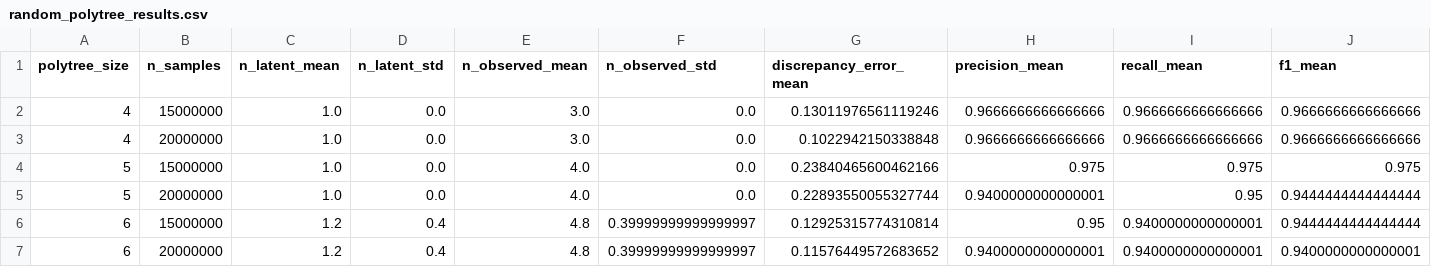
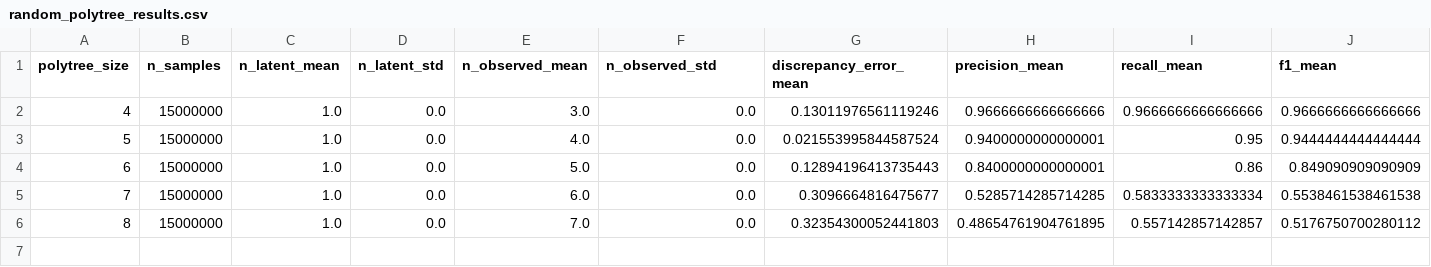
Before and after one commit to sanclee09/causalLatentPolytree, a CSV file: random_polytree_results.csv, drawn as a sheet; only a part is shown; removed rows and columns are numbered as before the commit, all else as after; rows hold the shown columns only; the diff names each change by its address in the sheet, - before the commit and + after, or states it on an @@ line.

```diff
--- a/random_polytree_results.csv
+++ b/random_polytree_results.csv
-row 3: 4 | 20000000 | 1.0 | 0.0 | 3.0 | 0.0 | 0.1022942150338848 | 0.9666666666666666 | 0.9666666666666666 | 0.9666666666666666
-row 4: 5 | 15000000 | 1.0 | 0.0 | 4.0 | 0.0 | 0.23840465600462166 | 0.975 | 0.975 | 0.975
-B3 (n_samples): 20000000
+B3 (n_samples): 15000000
-G3 (discrepancy_error_mean): 0.22893550055327744
+G3 (discrepancy_error_mean): 0.021553995844587524
-row 6: 6 | 15000000 | 1.2 | 0.4 | 4.8 | 0.39999999999999997 | 0.12925315774310814 | 0.95 | 0.9400000000000001 | 0.9444444444444444
-row 7: 6 | 20000000 | 1.2 | 0.4 | 4.8 | 0.39999999999999997 | 0.11576449572683652 | 0.9400000000000001 | 0.9400000000000001 | 0.9400000000000001
+row 4: 6 | 15000000 | 1.0 | 0.0 | 5.0 | 0.0 | 0.12894196413735443 | 0.8400000000000001 | 0.86 | 0.849090909090909
+row 5: 7 | 15000000 | 1.0 | 0.0 | 6.0 | 0.0 | 0.3096664816475677 | 0.5285714285714285 | 0.5833333333333334 | 0.5538461538461538
+row 6: 8 | 15000000 | 1.0 | 0.0 | 7.0 | 0.0 | 0.32354300052441803 | 0.48654761904761895 | 0.557142857142857 | 0.5176750700280112
```
Also changed, not shown: 5 other files.
